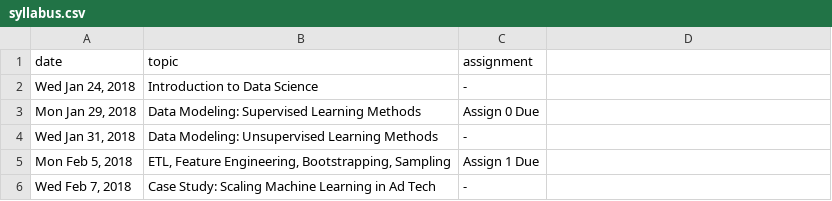
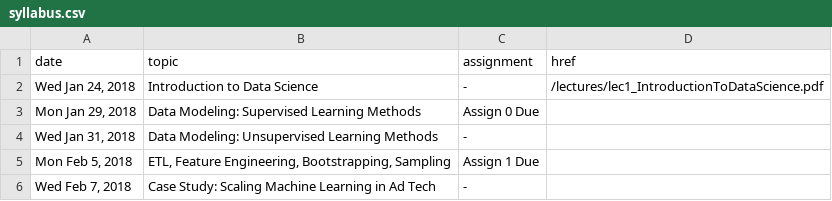
Before and after one commit to cs5304/ds-in-the-wild, a CSV file: syllabus.csv, drawn as a sheet; only a part is shown; the diff names each change by its address in the sheet, - before the commit and + after, or states it on an @@ line.

```diff
--- a/syllabus.csv
+++ b/syllabus.csv
-D1: (empty)
+D1: href
-D2 (href): (empty)
+D2 (href): /lectures/lec1_IntroductionToDataScience.pdf
```
Also changed, not shown: 5 other files.
